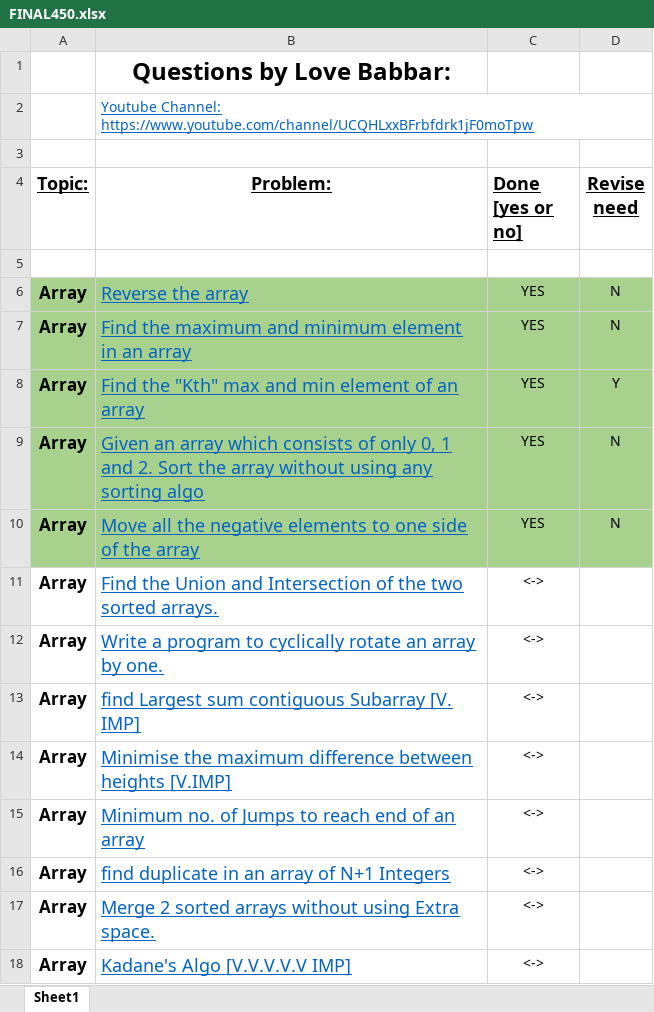
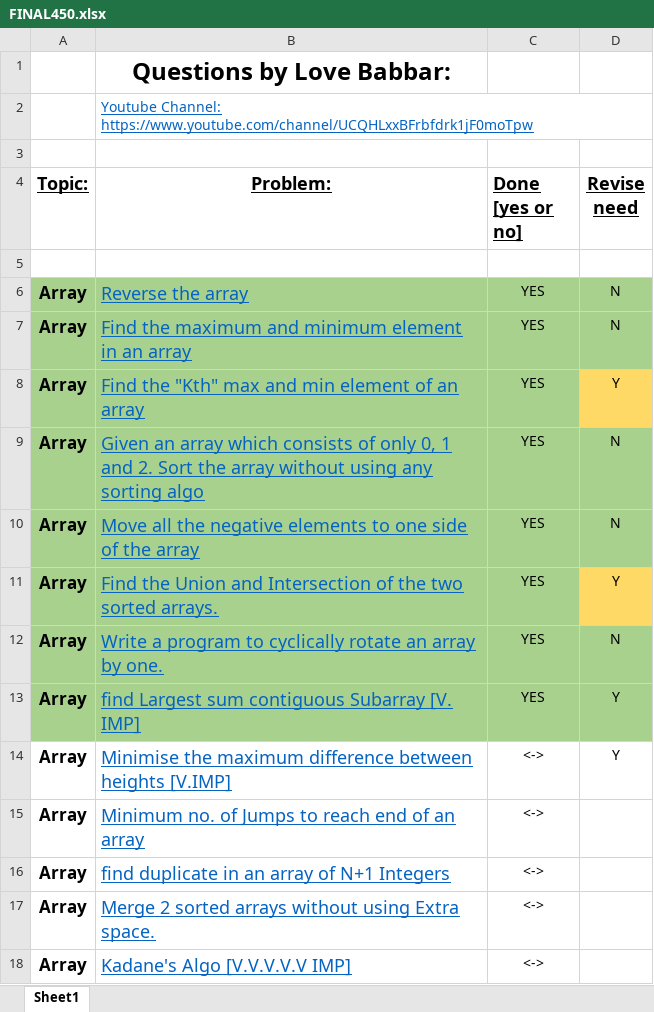
Before and after one commit to paragikjain/DSA_CRACK_SHEET_SOLUTION_LOVE_BABBER, an Excel workbook: FINAL450.xlsx, sheet Sheet1, drawn as a sheet; only a part is shown; values as stored, in another font and other column widths than the file's, no borders; the diff names each change by its address in the sheet, - before the commit and + after, or states it on an @@ line.

```diff
--- a/FINAL450.xlsx (sheet Sheet1)
+++ b/FINAL450.xlsx (sheet Sheet1)
-D8 fill: #A9D18E
+D8 fill: #FFD966
-A11:C11 fill: none
+A11:C11 fill: #A9D18E
-C11:C13 (Done [yes or no]): <->
+C11:C13 (Done [yes or no]): YES
-D11 (Revise need): (empty)
+D11 (Revise need): Y
-D11 fill: none
+D11 fill: #FFD966
-A12:D13 fill: none
+A12:D13 fill: #A9D18E
-D12 (Revise need): (empty)
+D12 (Revise need): N
-D13:D14 (Revise need): (empty)
+D13:D14 (Revise need): Y
```
Also changed, not shown: 3 other files.
